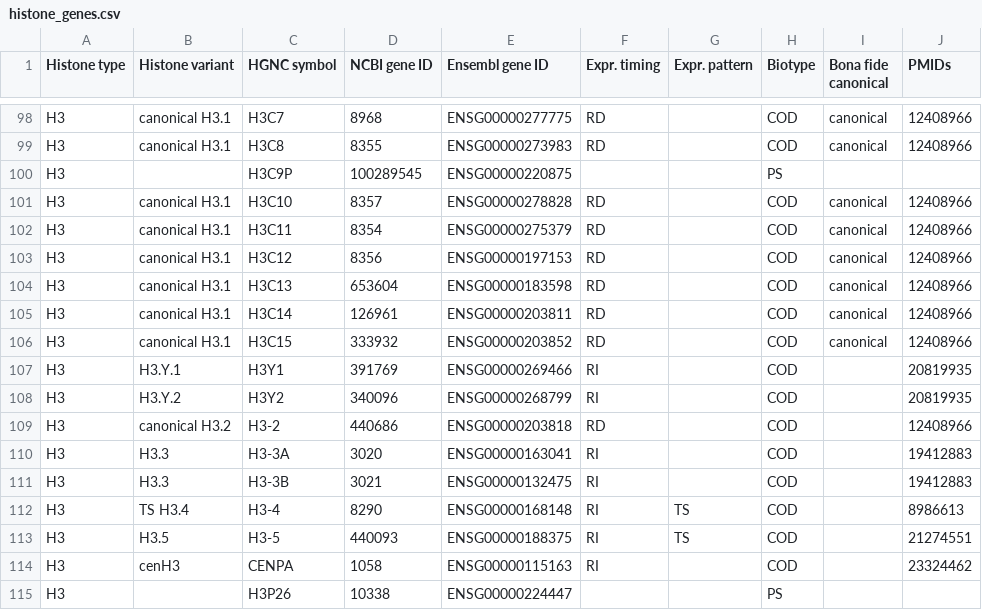
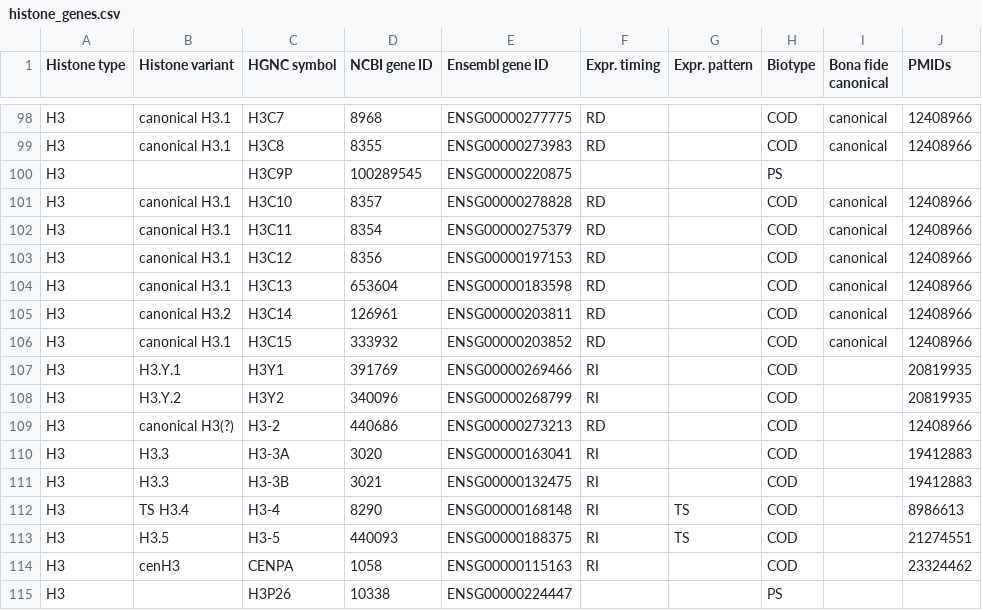
Before and after one commit to intbio/hist_gene_prot, a CSV file: histone_genes.csv, drawn as a sheet; only a part is shown, gaps mark what is left out.

```diff
--- a/histone_genes.csv
+++ b/histone_genes.csv
@@ -104,3 +104,3 @@ H3,canonical H3.1,H3C12,8356,ENSG00000197153,RD,,COD,canonical,12408966
 H3,canonical H3.1,H3C13,653604,ENSG00000183598,RD,,COD,canonical,12408966
-H3,canonical H3.1,H3C14,126961,ENSG00000203811,RD,,COD,canonical,12408966
+H3,canonical H3.2,H3C14,126961,ENSG00000203811,RD,,COD,canonical,12408966
 H3,canonical H3.1,H3C15,333932,ENSG00000203852,RD,,COD,canonical,12408966
@@ -108,3 +108,3 @@ H3,H3.Y.1,H3Y1,391769,ENSG00000269466,RI,,COD,,20819935
 H3,H3.Y.2,H3Y2,340096,ENSG00000268799,RI,,COD,,20819935
-H3,canonical H3.2,H3-2,440686,ENSG00000203818,RD,,COD,,12408966
+H3,canonical H3(?),H3-2,440686,ENSG00000273213,RD,,COD,,12408966
 H3,H3.3,H3-3A,3020,ENSG00000163041,RI,,COD,,19412883
```
Also changed, not shown: atr.csv, docs/human_histones.csv, 2 other files.
